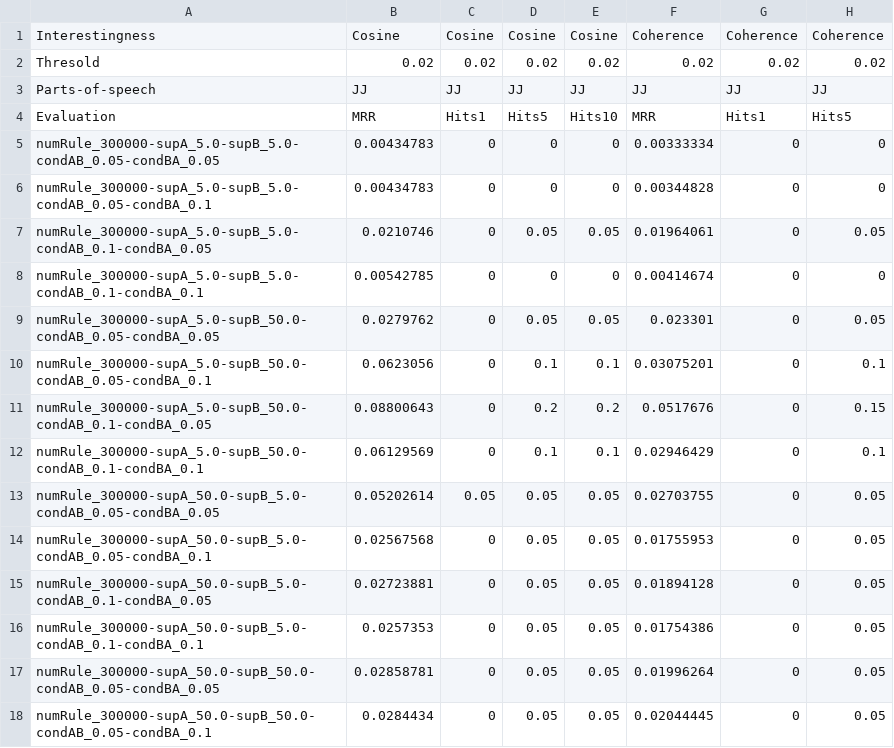
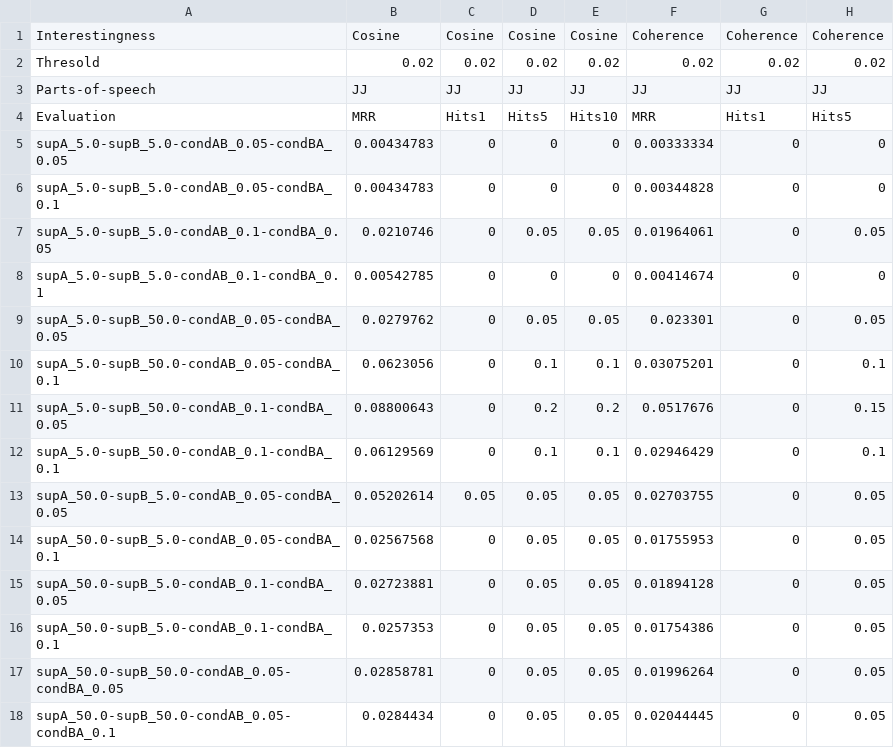
Before and after one commit to fazleh2010/LDKpaperData, a CSV file: Experiment/predict_po_for_s_given_localized_l/JJ-predict_po_for_s_given_localized_lMeanR.csv, drawn as a sheet; only a part is shown; the diff covers the shown part only; the diff names each change by its address in the sheet, - before the commit and + after, or states it on an @@ line.

```diff
--- a/Experiment/predict_po_for_s_given_localized_l/JJ-predict_po_for_s_given_localized_lMeanR.csv
+++ b/Experiment/predict_po_for_s_given_localized_l/JJ-predict_po_for_s_given_localized_lMeanR.csv
-A5: numRule_300000-supA_5.0-supB_5.0-condAB_0.05-condBA_0.05
+A5: supA_5.0-supB_5.0-condAB_0.05-condBA_0.05
-A6: numRule_300000-supA_5.0-supB_5.0-condAB_0.05-condBA_0.1
+A6: supA_5.0-supB_5.0-condAB_0.05-condBA_0.1
-A7: numRule_300000-supA_5.0-supB_5.0-condAB_0.1-condBA_0.05
+A7: supA_5.0-supB_5.0-condAB_0.1-condBA_0.05
-A8: numRule_300000-supA_5.0-supB_5.0-condAB_0.1-condBA_0.1
+A8: supA_5.0-supB_5.0-condAB_0.1-condBA_0.1
-A9: numRule_300000-supA_5.0-supB_50.0-condAB_0.05-condBA_0.05
+A9: supA_5.0-supB_50.0-condAB_0.05-condBA_0.05
-A10: numRule_300000-supA_5.0-supB_50.0-condAB_0.05-condBA_0.1
+A10: supA_5.0-supB_50.0-condAB_0.05-condBA_0.1
-A11: numRule_300000-supA_5.0-supB_50.0-condAB_0.1-condBA_0.05
+A11: supA_5.0-supB_50.0-condAB_0.1-condBA_0.05
-A12: numRule_300000-supA_5.0-supB_50.0-condAB_0.1-condBA_0.1
+A12: supA_5.0-supB_50.0-condAB_0.1-condBA_0.1
-A13: numRule_300000-supA_50.0-supB_5.0-condAB_0.05-condBA_0.05
+A13: supA_50.0-supB_5.0-condAB_0.05-condBA_0.05
-A14: numRule_300000-supA_50.0-supB_5.0-condAB_0.05-condBA_0.1
+A14: supA_50.0-supB_5.0-condAB_0.05-condBA_0.1
-A15: numRule_300000-supA_50.0-supB_5.0-condAB_0.1-condBA_0.05
+A15: supA_50.0-supB_5.0-condAB_0.1-condBA_0.05
-A16: numRule_300000-supA_50.0-supB_5.0-condAB_0.1-condBA_0.1
+A16: supA_50.0-supB_5.0-condAB_0.1-condBA_0.1
-A17: numRule_300000-supA_50.0-supB_50.0-condAB_0.05-condBA_0.05
+A17: supA_50.0-supB_50.0-condAB_0.05-condBA_0.05
-A18: numRule_300000-supA_50.0-supB_50.0-condAB_0.05-condBA_0.1
+A18: supA_50.0-supB_50.0-condAB_0.05-condBA_0.1
```
Also changed, not shown: 10 added rows and 2 edited cells elsewhere in this file, 2 other files.
